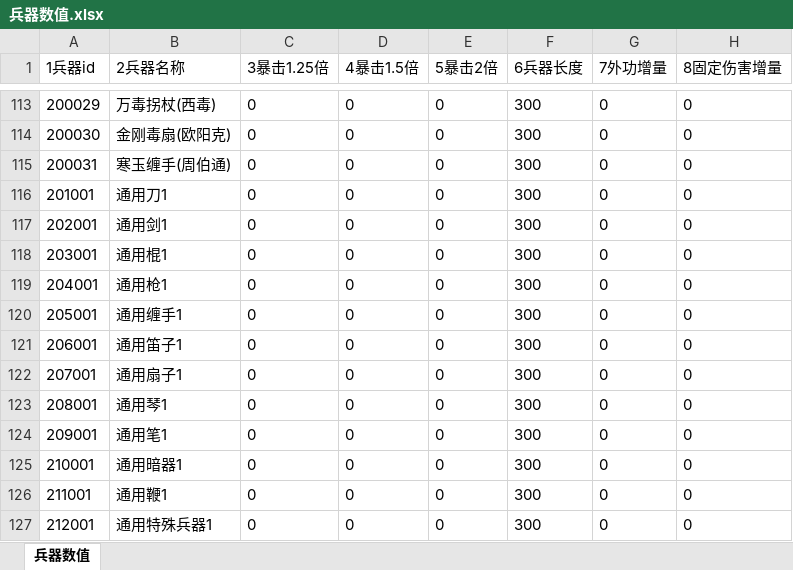
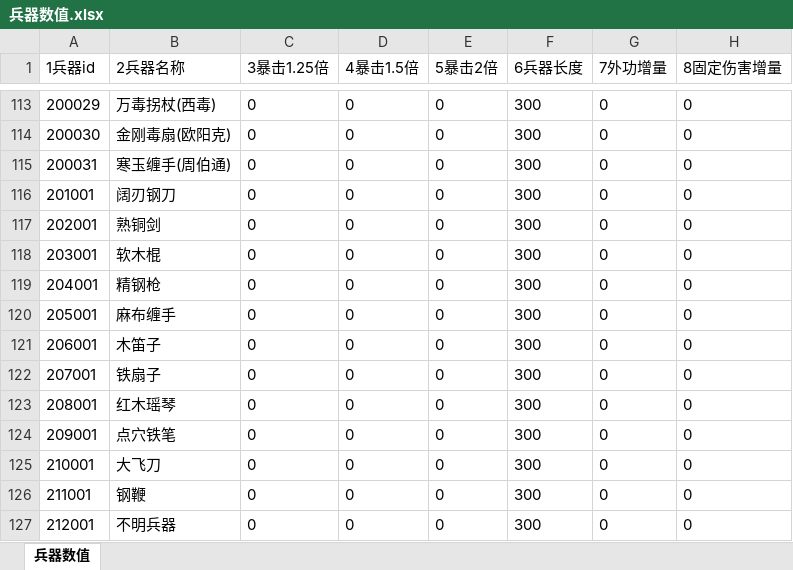
Before and after one commit to zhaoguo20002/MyWuXia, an Excel workbook: docs/兵器数值.xlsx, sheet 兵器数值, drawn as a sheet; only a part is shown, gaps mark what is left out; values as stored, in another font and other column widths than the file's, no borders; the diff names each change by its address in the sheet, - before the commit and + after, or states it on an @@ line.

```diff
--- a/docs/兵器数值.xlsx (sheet 兵器数值)
+++ b/docs/兵器数值.xlsx (sheet 兵器数值)
-B116 (2兵器名称): 通用刀1
+B116 (2兵器名称): 阔刃钢刀
-B117 (2兵器名称): 通用剑1
+B117 (2兵器名称): 熟铜剑
-B118 (2兵器名称): 通用棍1
+B118 (2兵器名称): 软木棍
-B119 (2兵器名称): 通用枪1
+B119 (2兵器名称): 精钢枪
-B120 (2兵器名称): 通用缠手1
+B120 (2兵器名称): 麻布缠手
-B121 (2兵器名称): 通用笛子1
+B121 (2兵器名称): 木笛子
-B122 (2兵器名称): 通用扇子1
+B122 (2兵器名称): 铁扇子
-B123 (2兵器名称): 通用琴1
+B123 (2兵器名称): 红木瑶琴
-B124 (2兵器名称): 通用笔1
+B124 (2兵器名称): 点穴铁笔
-B125 (2兵器名称): 通用暗器1
+B125 (2兵器名称): 大飞刀
-B126 (2兵器名称): 通用鞭1
+B126 (2兵器名称): 钢鞭
-B127 (2兵器名称): 通用特殊兵器1
+B127 (2兵器名称): 不明兵器
```
Also changed, not shown: docs/数值平衡.xlsx, docs/秘籍数值.xlsx, 18 other files.
